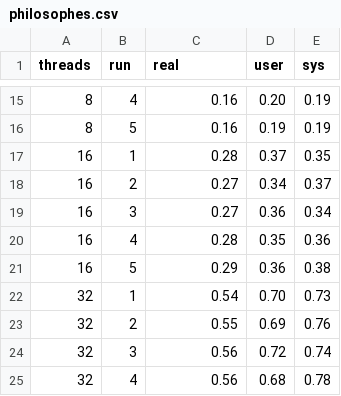
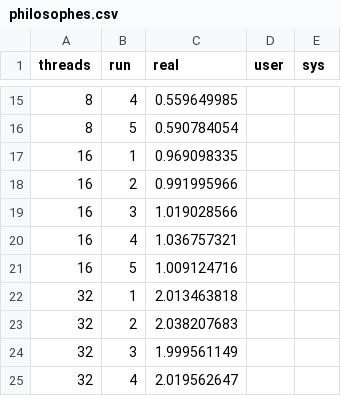
Before and after one commit to seisdedosdiego/LINFO1252-Projet-1, a CSV file: measures/philosophes.csv, drawn as a sheet; only a part is shown, gaps mark what is left out; the diff covers the shown part only.

```diff
--- a/measures/philosophes.csv
+++ b/measures/philosophes.csv
@@ -15,11 +15,11 @@ threads;run;real;user;sys
-8;4;0.16;0.20;0.19
-8;5;0.16;0.19;0.19
-16;1;0.28;0.37;0.35
-16;2;0.27;0.34;0.37
-16;3;0.27;0.36;0.34
-16;4;0.28;0.35;0.36
-16;5;0.29;0.36;0.38
-32;1;0.54;0.70;0.73
-32;2;0.55;0.69;0.76
-32;3;0.56;0.72;0.74
-32;4;0.56;0.68;0.78
+8;4;0.559649985
+8;5;0.590784054
+16;1;0.969098335
+16;2;0.991995966
+16;3;1.019028566
+16;4;1.036757321
+16;5;1.009124716
+32;1;2.013463818
+32;2;2.038207683
+32;3;1.999561149
+32;4;2.019562647
```
Also changed, not shown: 42 edited cells elsewhere in this file, measures/lecteurs_ecrivains.csv, measures/prodcons.csv, 8 other files.
